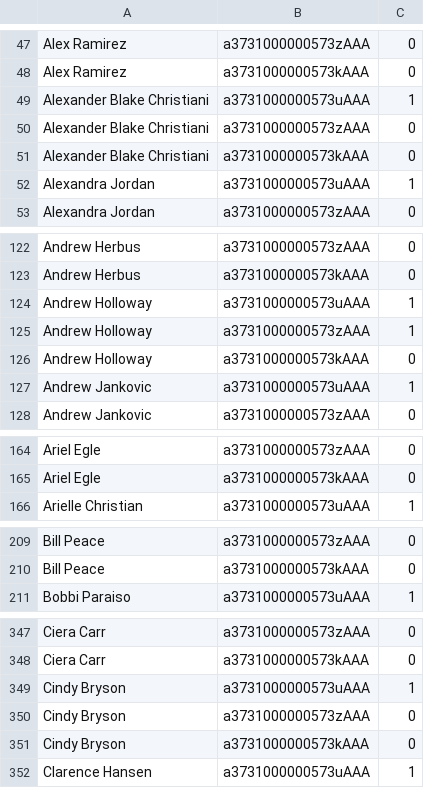
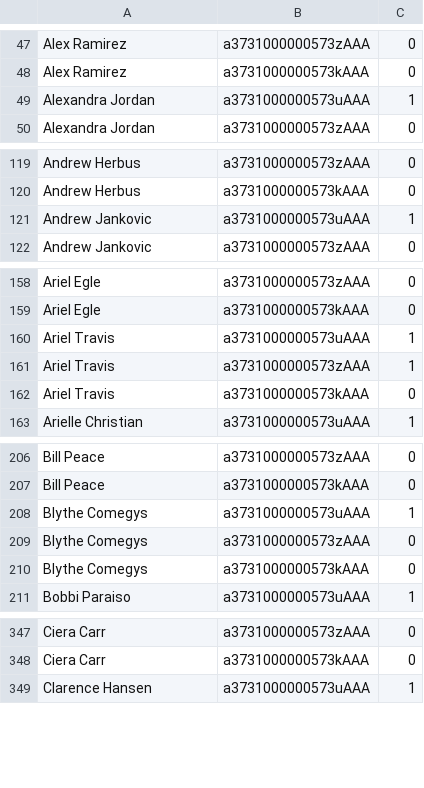
Before and after one commit to gpiotti/linearp, a CSV file: oe/inputs/skills.csv, drawn as a sheet; only a part is shown, gaps mark what is left out; the diff covers the shown part only.

```diff
--- a/oe/inputs/skills.csv
+++ b/oe/inputs/skills.csv
@@ -48,5 +48,2 @@ Alex Ramirez,a3731000000573zAAA,0
 Alex Ramirez,a3731000000573kAAA,0
-Alexander Blake Christiani,a3731000000573uAAA,1
-Alexander Blake Christiani,a3731000000573zAAA,0
-Alexander Blake Christiani,a3731000000573kAAA,0
 Alexandra Jordan,a3731000000573uAAA,1
@@ -123,5 +120,2 @@ Andrew Herbus,a3731000000573zAAA,0
 Andrew Herbus,a3731000000573kAAA,0
-Andrew Holloway,a3731000000573uAAA,1
-Andrew Holloway,a3731000000573zAAA,1
-Andrew Holloway,a3731000000573kAAA,0
 Andrew Jankovic,a3731000000573uAAA,1
@@ -165,2 +159,5 @@ Ariel Egle,a3731000000573zAAA,0
 Ariel Egle,a3731000000573kAAA,0
+Ariel Travis,a3731000000573uAAA,1
+Ariel Travis,a3731000000573zAAA,1
+Ariel Travis,a3731000000573kAAA,0
 Arielle Christian,a3731000000573uAAA,1
@@ -210,2 +207,5 @@ Bill Peace,a3731000000573zAAA,0
 Bill Peace,a3731000000573kAAA,0
+Blythe Comegys,a3731000000573uAAA,1
+Blythe Comegys,a3731000000573zAAA,0
+Blythe Comegys,a3731000000573kAAA,0
 Bobbi Paraiso,a3731000000573uAAA,1
@@ -348,5 +348,2 @@ Ciera Carr,a3731000000573zAAA,0
 Ciera Carr,a3731000000573kAAA,0
-Cindy Bryson,a3731000000573uAAA,1
-Cindy Bryson,a3731000000573zAAA,0
-Cindy Bryson,a3731000000573kAAA,0
 Clarence Hansen,a3731000000573uAAA,1
```
Also changed, not shown: 9 added rows and 3 removed rows elsewhere in this file, oe/inputs/lastWorkedHours.csv, oe/inputs/previousWeekHours.csv, 5 other files.
